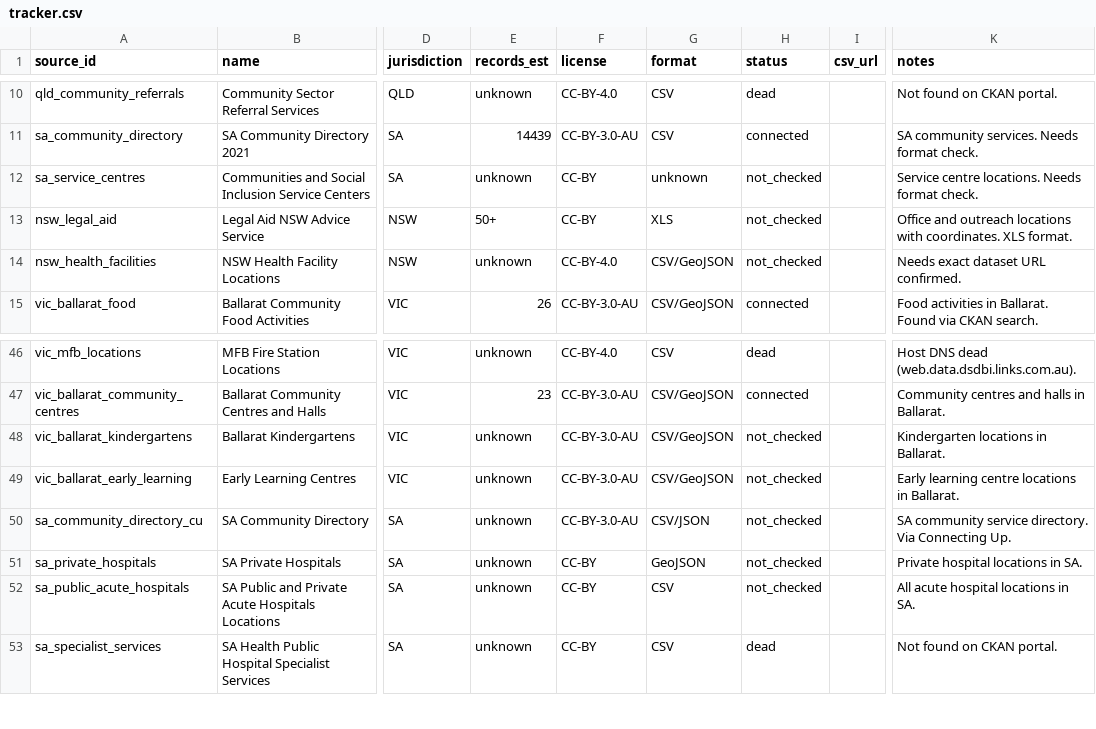
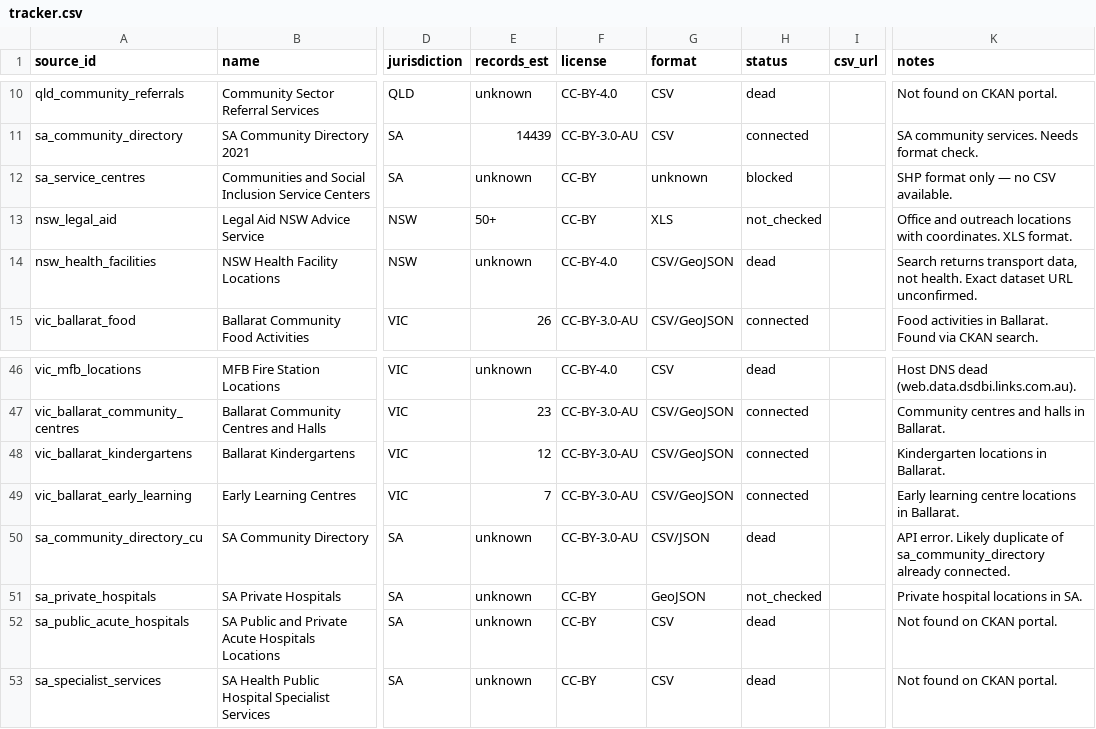
Before and after one commit to oa-sa/landscape, a CSV file: tracker.csv, drawn as a sheet; only a part is shown, gaps mark what is left out; the diff names each change by its address in the sheet, - before the commit and + after, or states it on an @@ line.

Commit message:
Update tracker: 24 connected, 20 dead, 4 blocked, 7 remaining (XLS/GeoJSON)

```diff
--- a/tracker.csv
+++ b/tracker.csv
-H12 (status): not_checked
+H12 (status): blocked
-K12 (notes): Service centre locations. Needs format check.
+K12 (notes): SHP format only — no CSV available.
-H14 (status): not_checked
+H14 (status): dead
-K14 (notes): Needs exact dataset URL confirmed.
+K14 (notes): Search returns transport data, not health. Exact dataset URL unconfirmed.
-E48 (records_est): unknown
+E48 (records_est): 12
-H48:H49 (status): not_checked
+H48:H49 (status): connected
-E49 (records_est): unknown
+E49 (records_est): 7
-H50 (status): not_checked
+H50 (status): dead
-K50 (notes): SA community service directory. Via Connecting Up.
+K50 (notes): API error. Likely duplicate of sa_community_directory already connected.
-H52 (status): not_checked
+H52 (status): dead
-K52 (notes): All acute hospital locations in SA.
+K52 (notes): Not found on CKAN portal.
```
